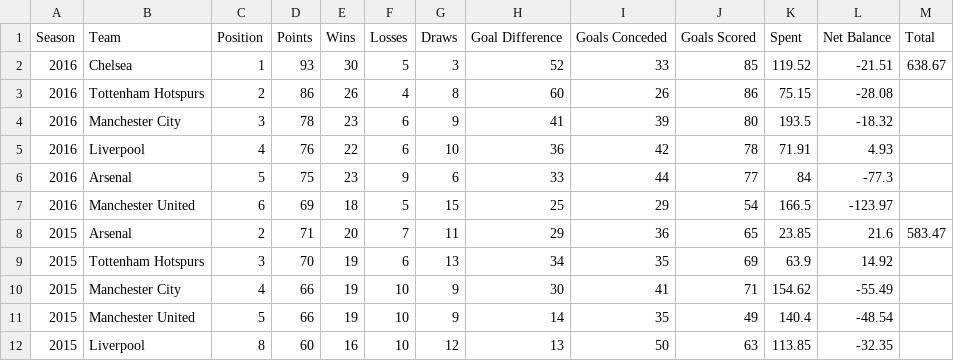
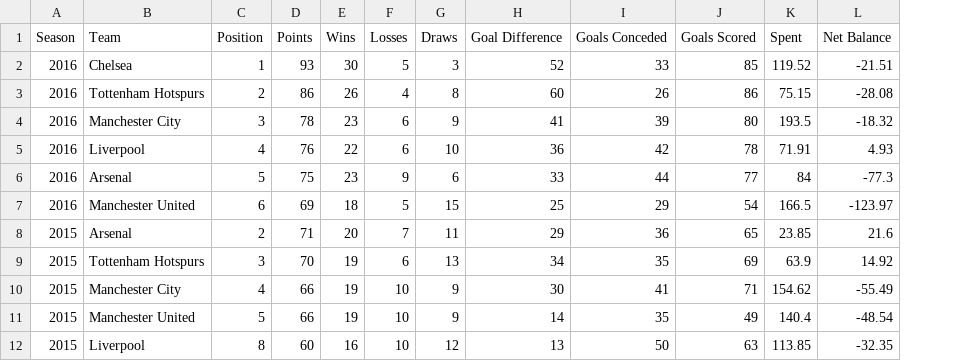
Before and after one commit to KamalKirosingh/DataVis, a CSV file: result.csv, drawn as a sheet; only a part is shown; the diff names each change by its address in the sheet, - before the commit and + after, or states it on an @@ line.

Commit message:
updated dataset

```diff
--- a/result.csv
+++ b/result.csv
-column M (Total), rows 2-8: 638.67 |  |  |  |  |  | 583.47
```
